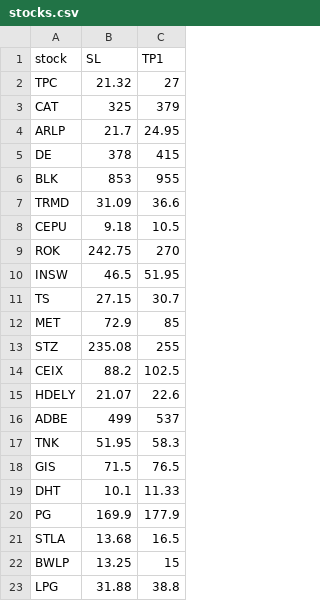
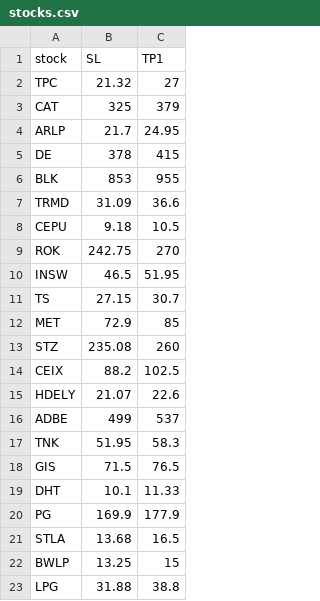
Before and after one commit to Dylan-86/stock-alerts, a CSV file: stocks.csv, drawn as a sheet.

Commit message:
updated stz

```diff
--- a/stocks.csv
+++ b/stocks.csv
@@ -12,3 +12,3 @@ TS,27.15,30.7
 MET,72.9,85
-STZ,235.08,255
+STZ,235.08,260
 CEIX,88.2,102.5
```
